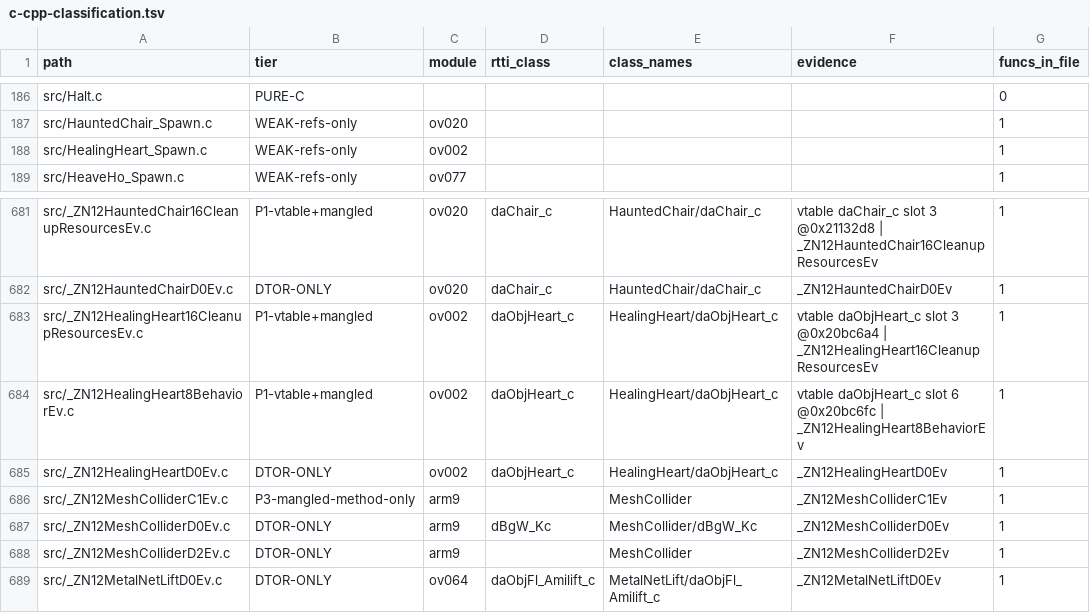
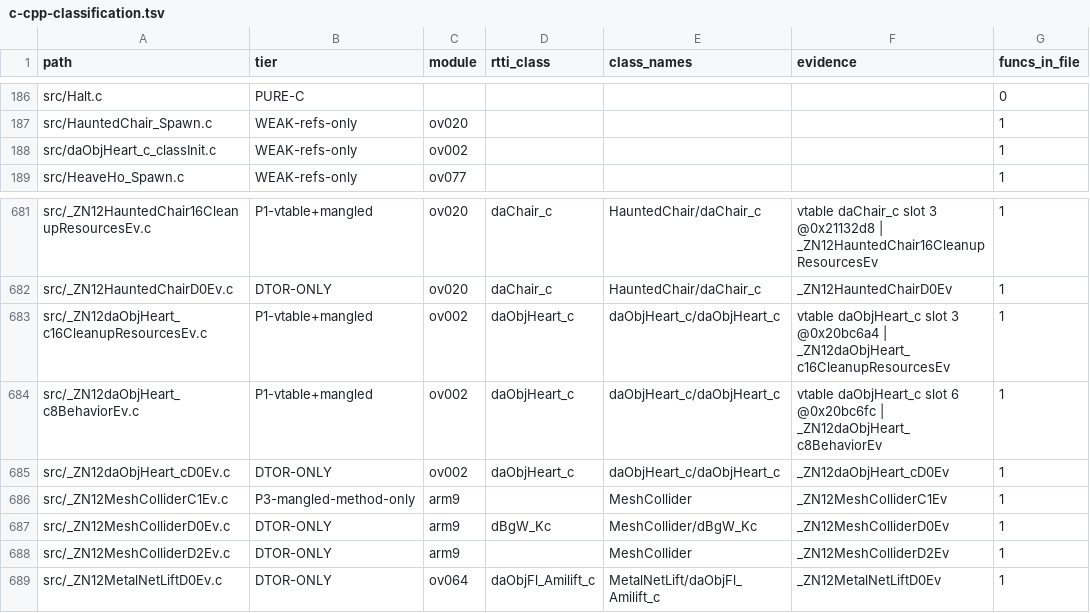
Before and after one commit to tangosdev/sm64ds-decomp, a TSV file: notes/data/c-cpp-classification.tsv, drawn as a sheet; only a part is shown, gaps mark what is left out; the diff names each change by its address in the sheet, - before the commit and + after, or states it on an @@ line.

```diff
--- a/notes/data/c-cpp-classification.tsv
+++ b/notes/data/c-cpp-classification.tsv
-A188 (path): src/HealingHeart_Spawn.c
+A188 (path): src/daObjHeart_c_classInit.c
-A683 (path): src/_ZN12HealingHeart16CleanupResourcesEv.c
+A683 (path): src/_ZN12daObjHeart_c16CleanupResourcesEv.c
-E683:E685 (class_names): HealingHeart/daObjHeart_c
+E683:E685 (class_names): daObjHeart_c/daObjHeart_c
-F683 (evidence): …@0x20bc6a4 | _ZN12HealingHeart16CleanupResourcesEv
+F683 (evidence): …@0x20bc6a4 | _ZN12daObjHeart_c16CleanupResourcesEv
-A684 (path): src/_ZN12HealingHeart8BehaviorEv.c
+A684 (path): src/_ZN12daObjHeart_c8BehaviorEv.c
-F684 (evidence): …@0x20bc6fc | _ZN12HealingHeart8BehaviorEv
+F684 (evidence): …@0x20bc6fc | _ZN12daObjHeart_c8BehaviorEv
-A685 (path): src/_ZN12HealingHeartD0Ev.c
+A685 (path): src/_ZN12daObjHeart_cD0Ev.c
-F685 (evidence): _ZN12HealingHeartD0Ev
+F685 (evidence): _ZN12daObjHeart_cD0Ev
```
Also changed, not shown: symbols/actor_renames.tsv, symbols/profile_reconstruction_registry.tsv, 24 other files.
